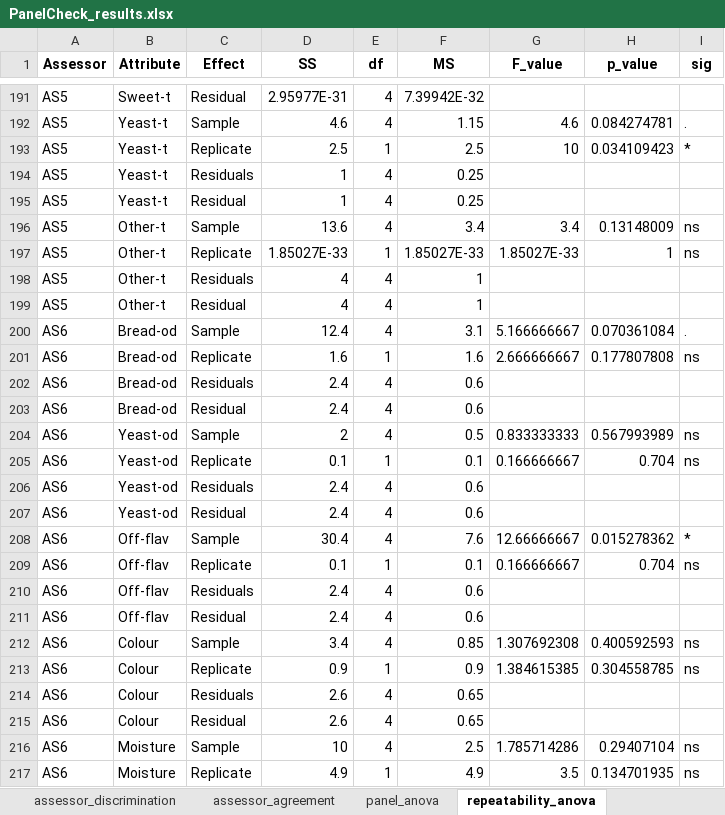
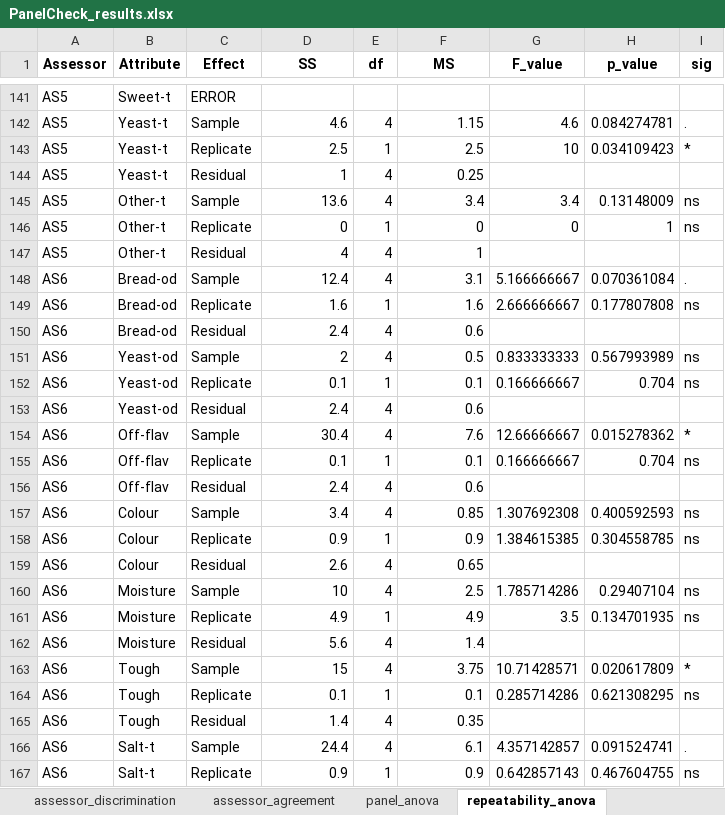
Before and after one commit to JoshLomax/PanelCheck, an Excel workbook: figs/R/PanelCheck_results.xlsx, sheet repeatability_anova, drawn as a sheet; only a part is shown, gaps mark what is left out; the shorter side is filled out with more unchanged rows; values as stored, in another font and other column widths than the file's, no borders; removed rows and columns are numbered as before the commit, all else as after; the diff covers the shown part only; the diff names each change by its address in the sheet, - before the commit and + after, or states it on an @@ line.

```diff
--- a/figs/R/PanelCheck_results.xlsx (sheet repeatability_anova)
+++ b/figs/R/PanelCheck_results.xlsx (sheet repeatability_anova)
-C141 (Effect): Residual
+C141 (Effect): ERROR
-D141 (SS): 2.95977E-31
+D141 (SS): (empty)
-E141 (df): 4
+E141 (df): (empty)
-F141 (MS): 7.39942E-32
+F141 (MS): (empty)
-row 194: AS5 | Yeast-t | Residuals | 1 | 4 | 0.25
-D146 (SS): 1.85027E-33
+D146 (SS): 0
-F146 (MS): 1.85027E-33
+F146 (MS): 0
-G146 (F_value): 1.85027E-33
+G146 (F_value): 0
-row 198: AS5 | Other-t | Residuals | 4 | 4 | 1
-row 202: AS6 | Bread-od | Residuals | 2.4 | 4 | 0.6
-row 206: AS6 | Yeast-od | Residuals | 2.4 | 4 | 0.6
-row 210: AS6 | Off-flav | Residuals | 2.4 | 4 | 0.6
-row 214: AS6 | Colour | Residuals | 2.6 | 4 | 0.65
```
Also changed, not shown: 82 removed rows and 31 edited cells elsewhere in this sheet, sheet pca_variable_coords, sheet Table5_perf_counts, other sheet tabs, 6 other files.
